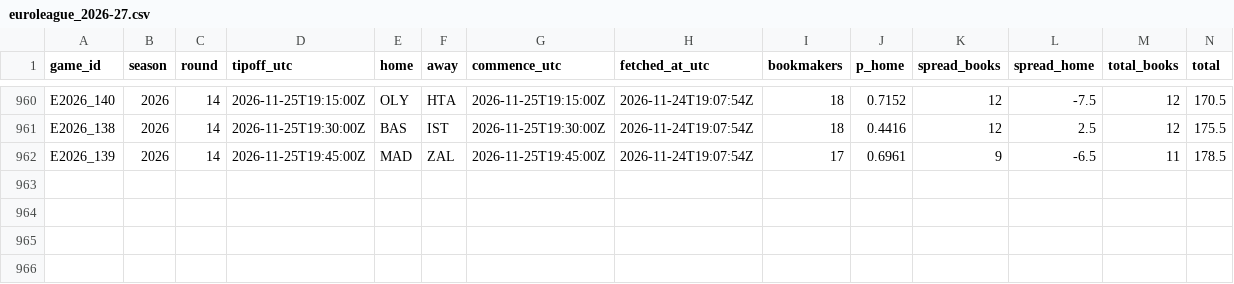
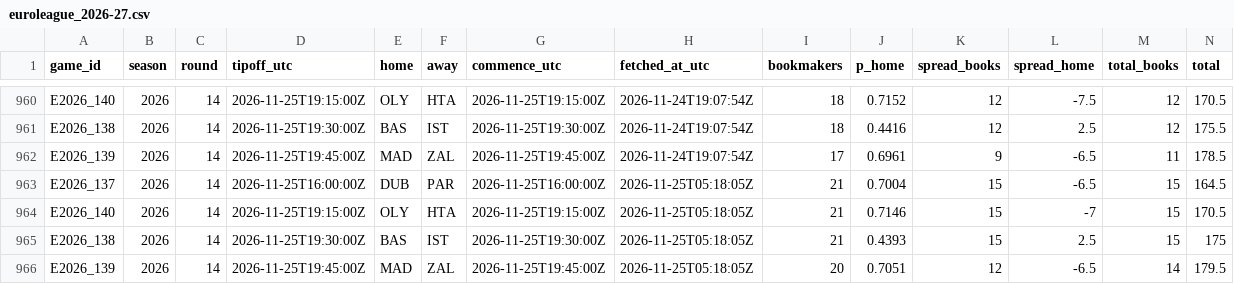
Before and after one commit to straf10/675hoops-Euroleague-Analytics, a CSV file: odds/euroleague_2026-27.csv, drawn as a sheet; only a part is shown, gaps mark what is left out; the diff names each change by its address in the sheet, - before the commit and + after, or states it on an @@ line.

```diff
--- a/odds/euroleague_2026-27.csv
+++ b/odds/euroleague_2026-27.csv
+row 963: E2026_137 | 2026 | 14 | 2026-11-25T16:00:00Z | DUB | PAR | 2026-11-25T16:00:00Z | 2026-11-25T05:18:05Z | 21 | 0.7004 | 15 | -6.5 | 15 | 164.5
+row 964: E2026_140 | 2026 | 14 | 2026-11-25T19:15:00Z | OLY | HTA | 2026-11-25T19:15:00Z | 2026-11-25T05:18:05Z | 21 | 0.7146 | 15 | -7 | 15 | 170.5
+row 965: E2026_138 | 2026 | 14 | 2026-11-25T19:30:00Z | BAS | IST | 2026-11-25T19:30:00Z | 2026-11-25T05:18:05Z | 21 | 0.4393 | 15 | 2.5 | 15 | 175
+row 966: E2026_139 | 2026 | 14 | 2026-11-25T19:45:00Z | MAD | ZAL | 2026-11-25T19:45:00Z | 2026-11-25T05:18:05Z | 20 | 0.7051 | 12 | -6.5 | 14 | 179.5
```
Also changed, not shown: odds/api_calls.csv, 2 other files.
